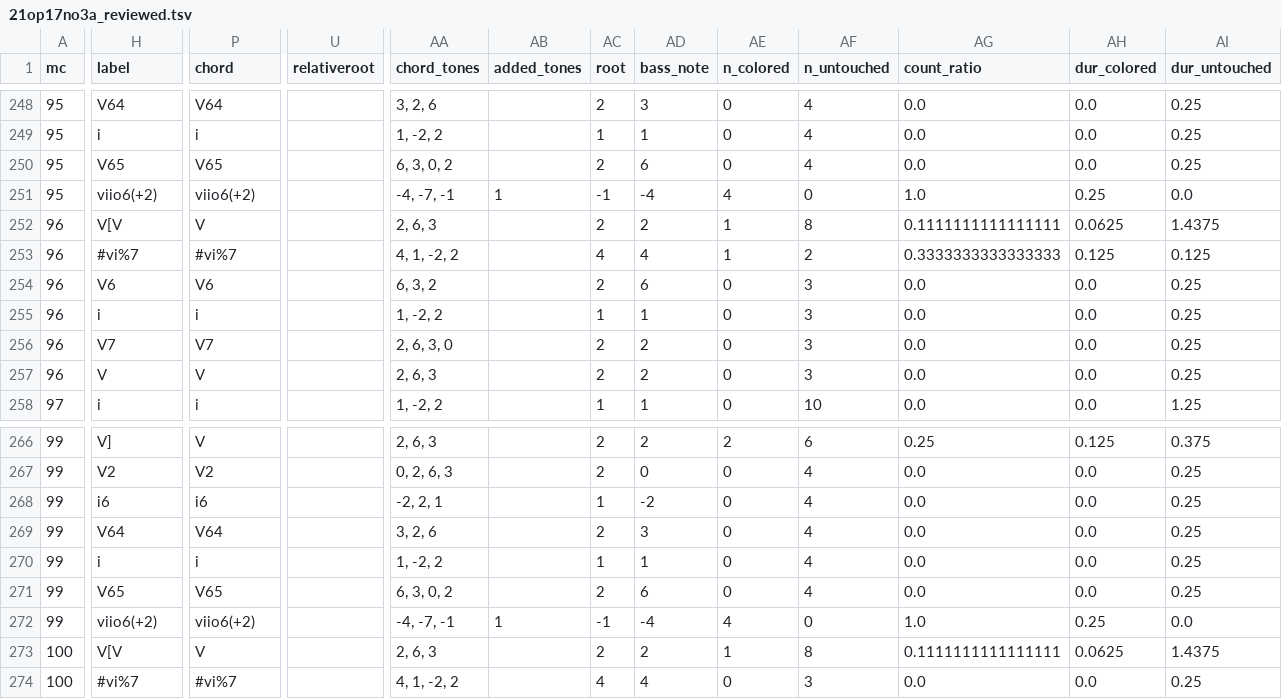
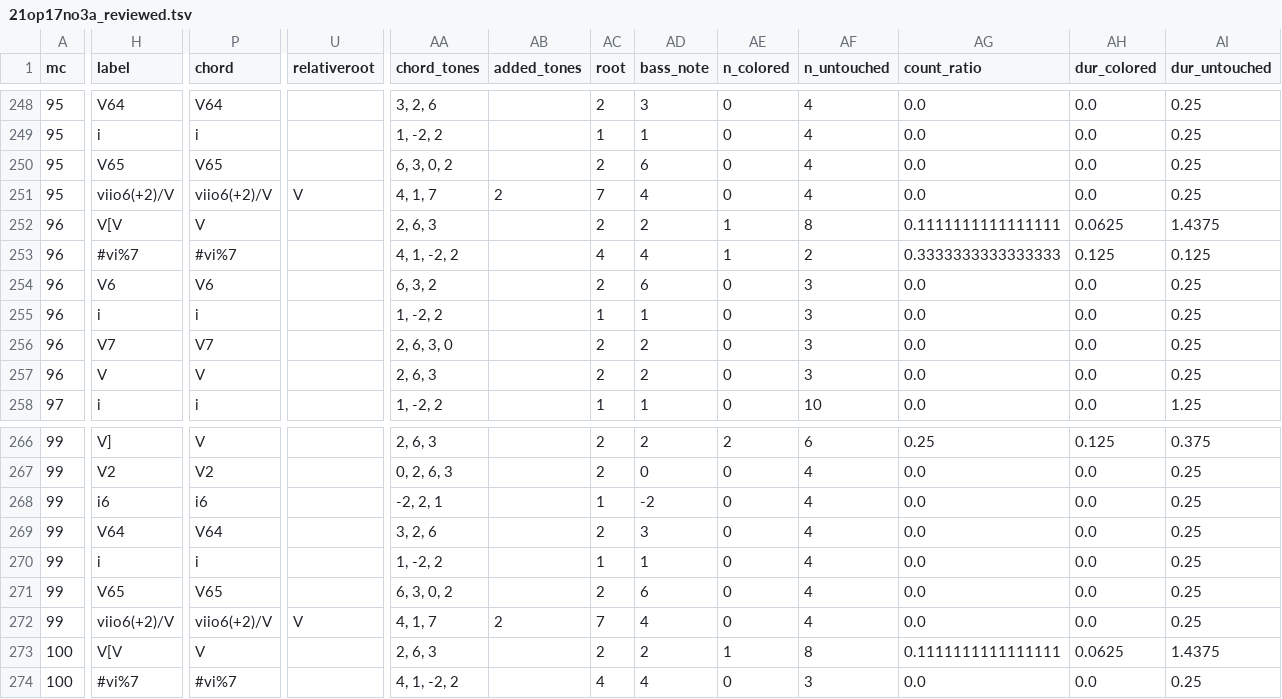
Before and after one commit to DCMLab/kozeluh_sonatas, a TSV file: reviewed/21op17no3a_reviewed.tsv, drawn as a sheet; only a part is shown, gaps mark what is left out; the diff covers the shown part only; the diff names each change by its address in the sheet, - before the commit and + after, or states it on an @@ line.

```diff
--- a/reviewed/21op17no3a_reviewed.tsv
+++ b/reviewed/21op17no3a_reviewed.tsv
-H251 (label): viio6(+2)
+H251 (label): viio6(+2)/V
-P251 (chord): viio6(+2)
+P251 (chord): viio6(+2)/V
-U251 (relativeroot): (empty)
+U251 (relativeroot): V
-AA251 (chord_tones): -4, -7, -1
+AA251 (chord_tones): 4, 1, 7
-AB251 (added_tones): 1
+AB251 (added_tones): 2
-AC251 (root): -1
+AC251 (root): 7
-AD251 (bass_note): -4
+AD251 (bass_note): 4
-AE251 (n_colored): 4
+AE251 (n_colored): 0
-AF251 (n_untouched): 0
+AF251 (n_untouched): 4
-AG251 (count_ratio): 1.0
+AG251 (count_ratio): 0.0
-AH251 (dur_colored): 0.25
+AH251 (dur_colored): 0.0
-AI251 (dur_untouched): 0.0
+AI251 (dur_untouched): 0.25
-H272 (label): viio6(+2)
+H272 (label): viio6(+2)/V
-P272 (chord): viio6(+2)
+P272 (chord): viio6(+2)/V
-U272 (relativeroot): (empty)
+U272 (relativeroot): V
-AA272 (chord_tones): -4, -7, -1
+AA272 (chord_tones): 4, 1, 7
-AB272 (added_tones): 1
+AB272 (added_tones): 2
-AC272 (root): -1
+AC272 (root): 7
-AD272 (bass_note): -4
+AD272 (bass_note): 4
-AE272 (n_colored): 4
+AE272 (n_colored): 0
-AF272 (n_untouched): 0
+AF272 (n_untouched): 4
-AG272 (count_ratio): 1.0
+AG272 (count_ratio): 0.0
-AH272 (dur_colored): 0.25
+AH272 (dur_colored): 0.0
-AI272 (dur_untouched): 0.0
+AI272 (dur_untouched): 0.25
```
Also changed, not shown: 2 edited cells elsewhere in this file, harmonies/21op17no3a.harmonies.tsv, metadata.tsv, 6 other files.
